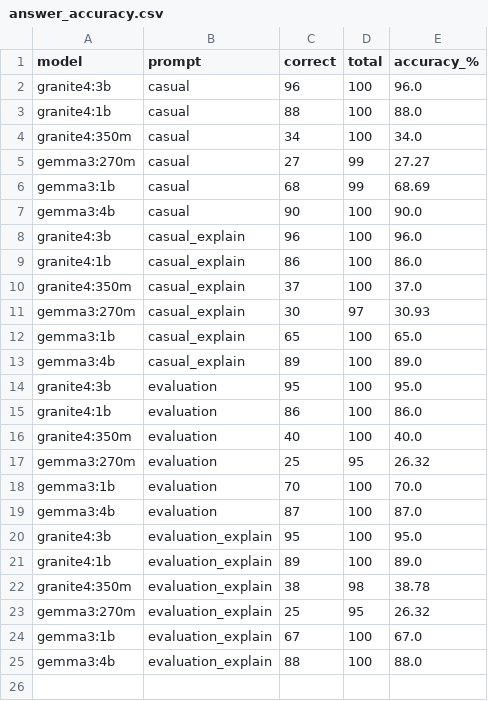
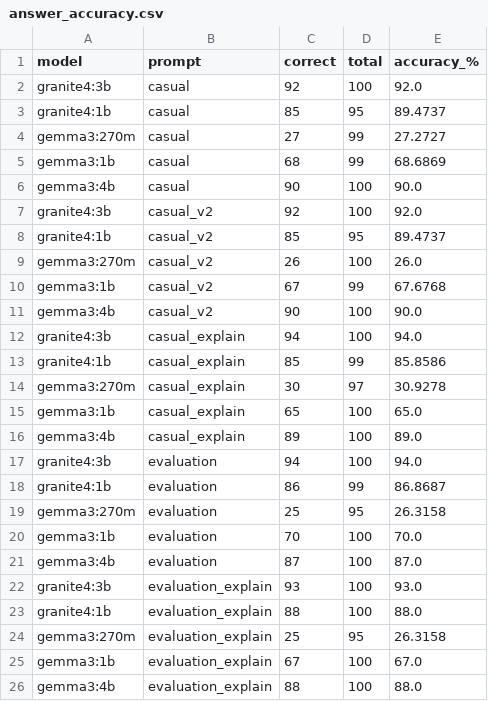
Before and after one commit to GrantjyLi/LLMs-Under-Evaluation, a CSV file: Analysis_Results/answer_accuracy.csv, drawn as a sheet.

```diff
--- a/Analysis_Results/answer_accuracy.csv
+++ b/Analysis_Results/answer_accuracy.csv
@@ -1,24 +1,25 @@
 model,prompt,correct,total,accuracy_%
-granite4:3b,casual,96,100,96.0
-granite4:1b,casual,88,100,88.0
-granite4:350m,casual,34,100,34.0
-gemma3:270m,casual,27,99,27.27
-gemma3:1b,casual,68,99,68.69
+granite4:3b,casual,92,100,92.0
+granite4:1b,casual,85,95,89.4737
+gemma3:270m,casual,27,99,27.2727
+gemma3:1b,casual,68,99,68.6869
 gemma3:4b,casual,90,100,90.0
-granite4:3b,casual_explain,96,100,96.0
-granite4:1b,casual_explain,86,100,86.0
-granite4:350m,casual_explain,37,100,37.0
-gemma3:270m,casual_explain,30,97,30.93
+granite4:3b,casual_v2,92,100,92.0
+granite4:1b,casual_v2,85,95,89.4737
+gemma3:270m,casual_v2,26,100,26.0
+gemma3:1b,casual_v2,67,99,67.6768
+gemma3:4b,casual_v2,90,100,90.0
+granite4:3b,casual_explain,94,100,94.0
+granite4:1b,casual_explain,85,99,85.8586
+gemma3:270m,casual_explain,30,97,30.9278
 gemma3:1b,casual_explain,65,100,65.0
 gemma3:4b,casual_explain,89,100,89.0
-granite4:3b,evaluation,95,100,95.0
-granite4:1b,evaluation,86,100,86.0
-granite4:350m,evaluation,40,100,40.0
-gemma3:270m,evaluation,25,95,26.32
+granite4:3b,evaluation,94,100,94.0
+granite4:1b,evaluation,86,99,86.8687
+gemma3:270m,evaluation,25,95,26.3158
 gemma3:1b,evaluation,70,100,70.0
 gemma3:4b,evaluation,87,100,87.0
-granite4:3b,evaluation_explain,95,100,95.0
-granite4:1b,evaluation_explain,89,100,89.0
-granite4:350m,evaluation_explain,38,98,38.78
-gemma3:270m,evaluation_explain,25,95,26.32
+granite4:3b,evaluation_explain,93,100,93.0
+granite4:1b,evaluation_explain,88,100,88.0
+gemma3:270m,evaluation_explain,25,95,26.3158
 gemma3:1b,evaluation_explain,67,100,67.0
```
Also changed, not shown: Analysis_Results/evaluation_consistency.csv, Analysis_Results/explanation_effect.csv, 16 other files.
